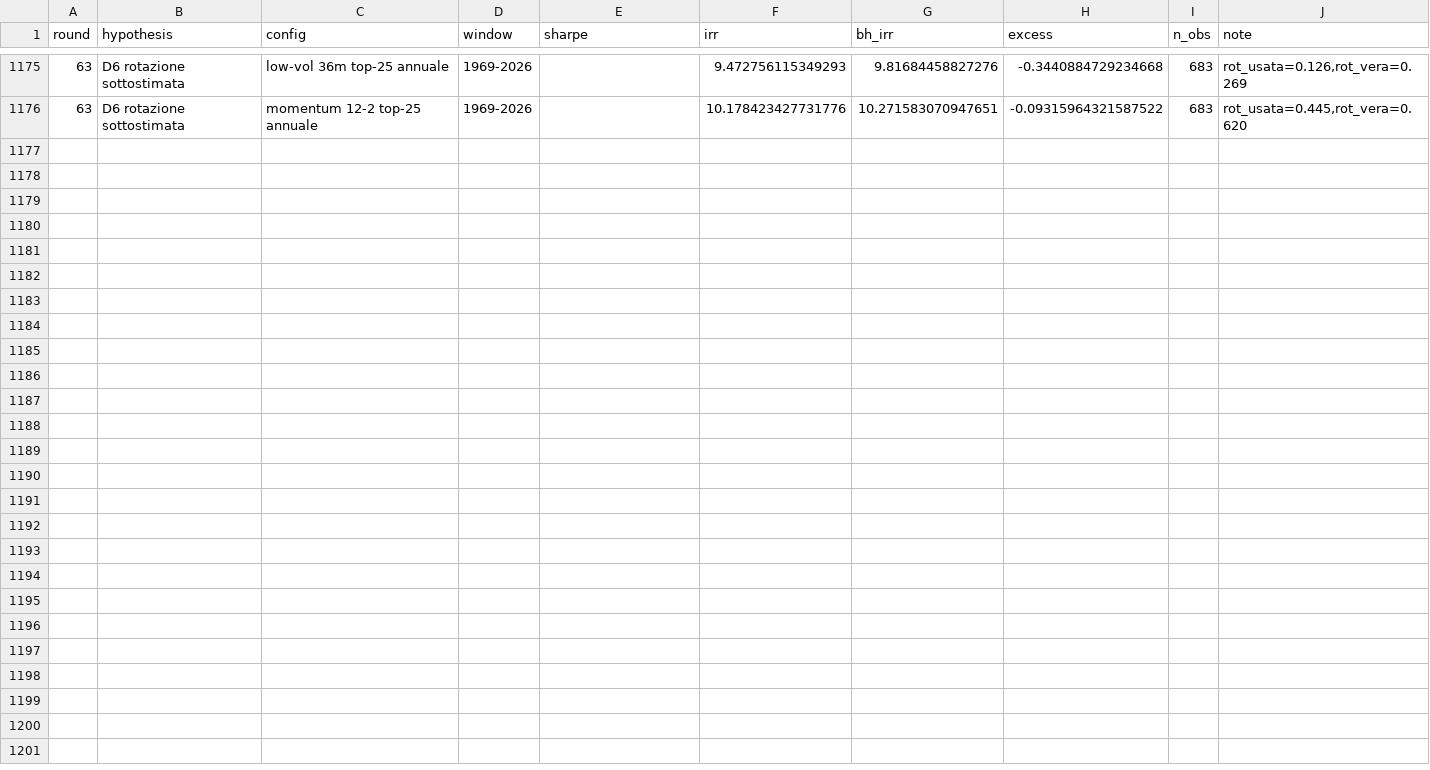
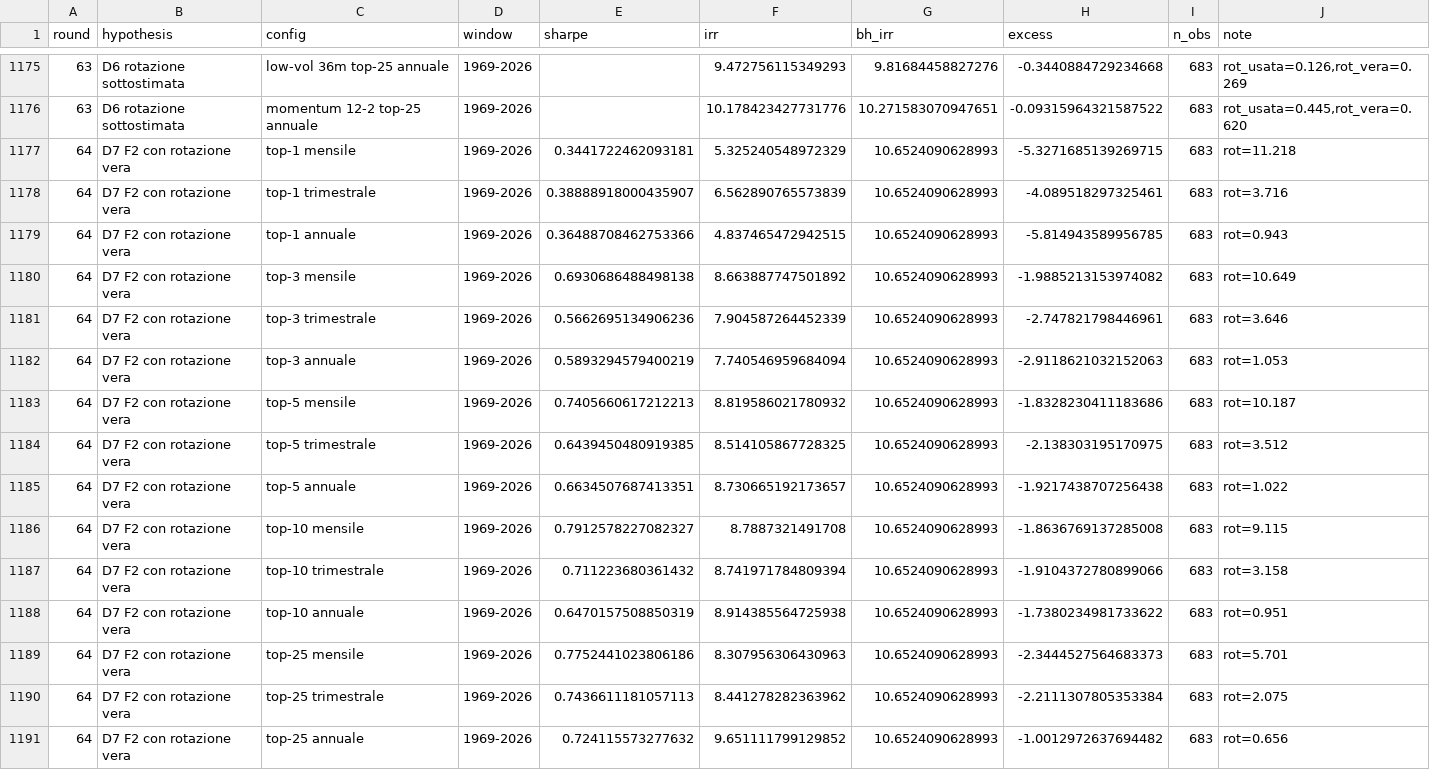
Before and after one commit to roccosaviano/mecagent-technical-test, a CSV file: quant/research/registry.csv, drawn as a sheet; only a part is shown, gaps mark what is left out.

```diff
--- a/quant/research/registry.csv
+++ b/quant/research/registry.csv
@@ -1176 +1176,16 @@ round,hypothesis,config,window,sharpe,irr,bh_irr,excess,n_obs,note
 63,D6 rotazione sottostimata,momentum 12-2 top-25 annuale,1969-2026,,10.178423427731776,10.271583070947651,-0.09315964321587522,683,"rot_usata=0.445,rot_vera=0.620"
+64,D7 F2 con rotazione vera,top-1 mensile,1969-2026,0.3441722462093181,5.325240548972329,10.6524090628993,-5.3271685139269715,683,rot=11.218
+64,D7 F2 con rotazione vera,top-1 trimestrale,1969-2026,0.38888918000435907,6.562890765573839,10.6524090628993,-4.089518297325461,683,rot=3.716
+64,D7 F2 con rotazione vera,top-1 annuale,1969-2026,0.36488708462753366,4.837465472942515,10.6524090628993,-5.814943589956785,683,rot=0.943
+64,D7 F2 con rotazione vera,top-3 mensile,1969-2026,0.6930686488498138,8.663887747501892,10.6524090628993,-1.9885213153974082,683,rot=10.649
+64,D7 F2 con rotazione vera,top-3 trimestrale,1969-2026,0.5662695134906236,7.904587264452339,10.6524090628993,-2.747821798446961,683,rot=3.646
+64,D7 F2 con rotazione vera,top-3 annuale,1969-2026,0.5893294579400219,7.740546959684094,10.6524090628993,-2.9118621032152063,683,rot=1.053
+64,D7 F2 con rotazione vera,top-5 mensile,1969-2026,0.7405660617212213,8.819586021780932,10.6524090628993,-1.8328230411183686,683,rot=10.187
+64,D7 F2 con rotazione vera,top-5 trimestrale,1969-2026,0.6439450480919385,8.514105867728325,10.6524090628993,-2.138303195170975,683,rot=3.512
+64,D7 F2 con rotazione vera,top-5 annuale,1969-2026,0.6634507687413351,8.730665192173657,10.6524090628993,-1.9217438707256438,683,rot=1.022
+64,D7 F2 con rotazione vera,top-10 mensile,1969-2026,0.7912578227082327,8.7887321491708,10.6524090628993,-1.8636769137285008,683,rot=9.115
+64,D7 F2 con rotazione vera,top-10 trimestrale,1969-2026,0.711223680361432,8.741971784809394,10.6524090628993,-1.9104372780899066,683,rot=3.158
+64,D7 F2 con rotazione vera,top-10 annuale,1969-2026,0.6470157508850319,8.914385564725938,10.6524090628993,-1.7380234981733622,683,rot=0.951
+64,D7 F2 con rotazione vera,top-25 mensile,1969-2026,0.7752441023806186,8.307956306430963,10.6524090628993,-2.3444527564683373,683,rot=5.701
+64,D7 F2 con rotazione vera,top-25 trimestrale,1969-2026,0.7436611181057113,8.441278282363962,10.6524090628993,-2.2111307805353384,683,rot=2.075
+64,D7 F2 con rotazione vera,top-25 annuale,1969-2026,0.724115573277632,9.651111799129852,10.6524090628993,-1.0012972637694482,683,rot=0.656
```
Also changed, not shown: 6 other files.
